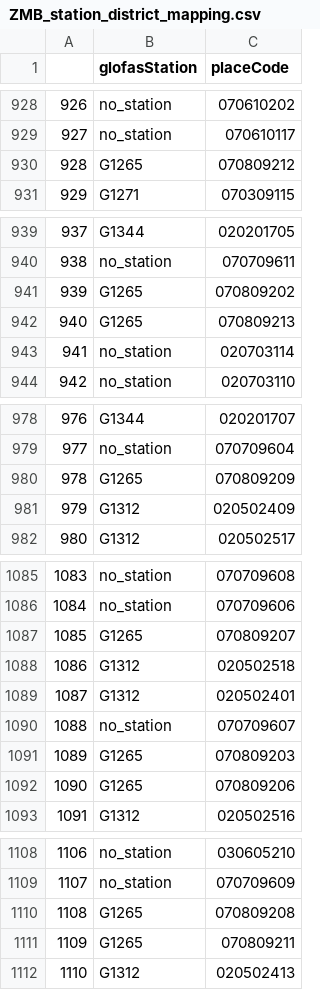
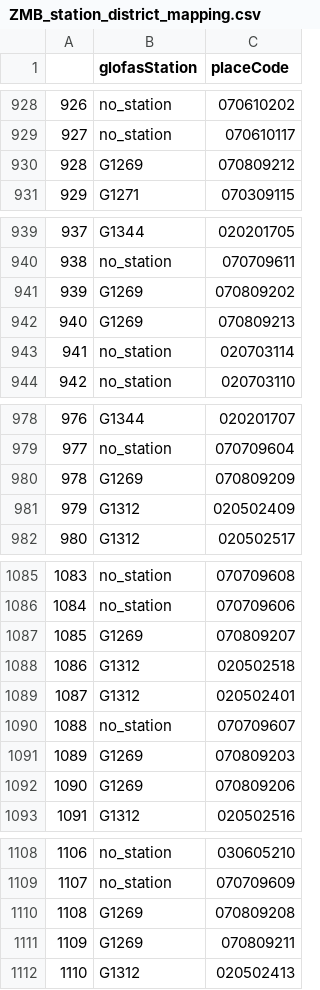
Before and after one commit to rodekruis/IBF-river-flood-pipeline, a CSV file: config/ZMB_station_district_mapping.csv, drawn as a sheet; only a part is shown, gaps mark what is left out; the diff covers the shown part only.

Commit message:
fix: update station codes from G1265 to G1269 in district mapping

```diff
--- a/config/ZMB_station_district_mapping.csv
+++ b/config/ZMB_station_district_mapping.csv
@@ -929,3 +929,3 @@
 927,no_station,070610117
-928,G1265,070809212
+928,G1269,070809212
 929,G1271,070309115
@@ -940,4 +940,4 @@
 938,no_station,070709611
-939,G1265,070809202
-940,G1265,070809213
+939,G1269,070809202
+940,G1269,070809213
 941,no_station,020703114
@@ -979,3 +979,3 @@
 977,no_station,070709604
-978,G1265,070809209
+978,G1269,070809209
 979,G1312,020502409
@@ -1086,3 +1086,3 @@
 1084,no_station,070709606
-1085,G1265,070809207
+1085,G1269,070809207
 1086,G1312,020502518
@@ -1090,4 +1090,4 @@
 1088,no_station,070709607
-1089,G1265,070809203
-1090,G1265,070809206
+1089,G1269,070809203
+1090,G1269,070809206
 1091,G1312,020502516
@@ -1109,4 +1109,4 @@
 1107,no_station,070709609
-1108,G1265,070809208
-1109,G1265,070809211
+1108,G1269,070809208
+1109,G1269,070809211
 1110,G1312,020502413
```
Also changed, not shown: 4 edited cells elsewhere in this file.
